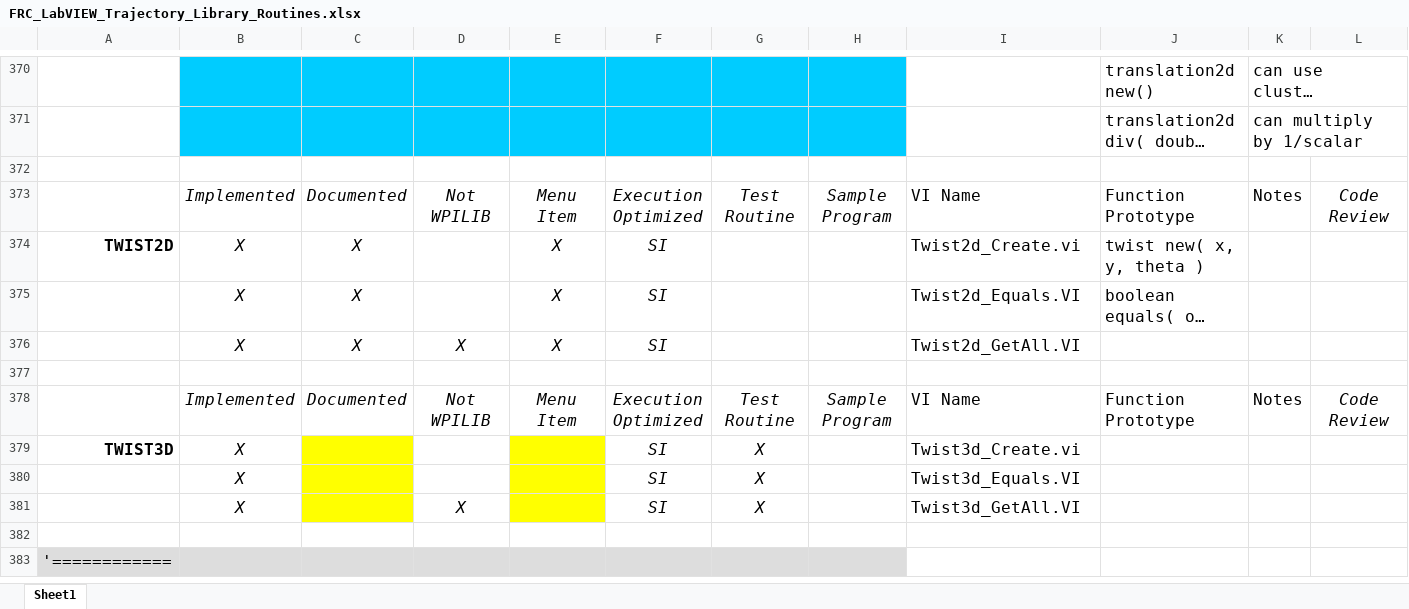
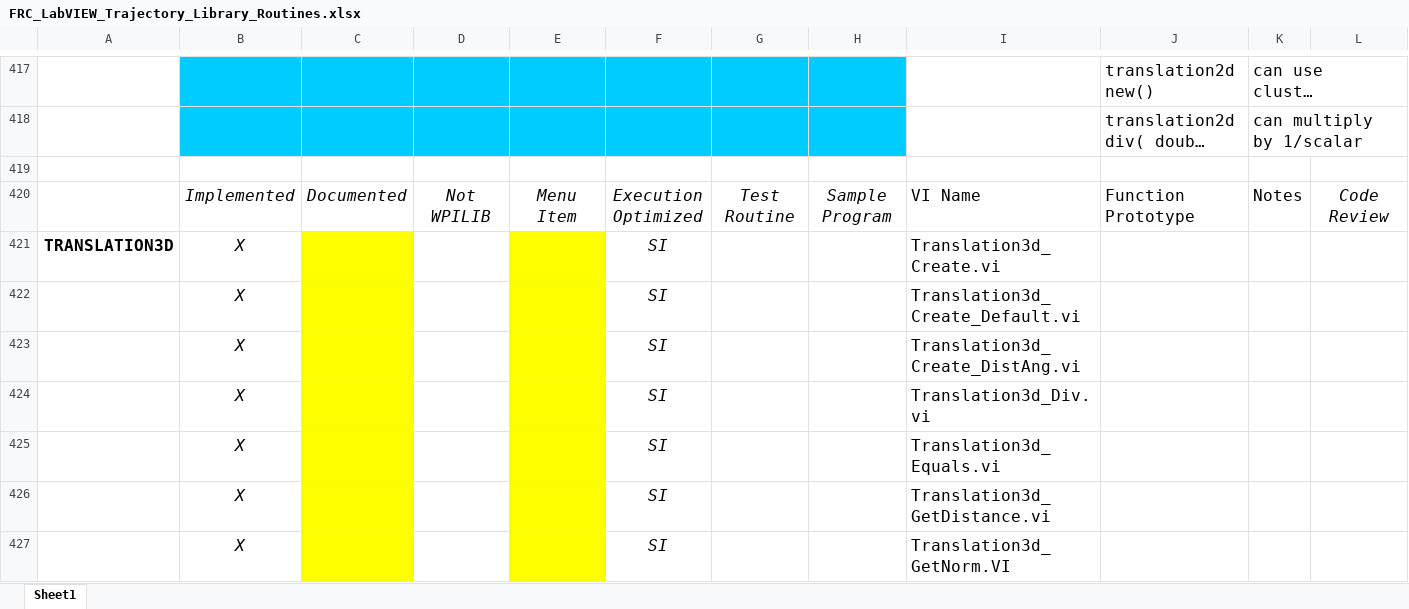
Before and after one commit to jsimpso81/WPIlibMathLabVIEW, an Excel workbook: FRC_LV_Trajectory_Library/FRC_LabVIEW_Trajectory_Library_Routines.xlsx, sheet Sheet1, drawn as a sheet; only a part is shown, gaps mark what is left out; the shorter side is filled out with more unchanged rows; long unchanged cells end in …; values as stored, in another font and other column widths than the file's, no borders; rows hold the shown columns only; the diff covers the shown part only; the diff names each change by its address in the sheet, - before the commit and + after, or states it on an @@ line.

Commit message:
Update sparedsheet for 3d geometry routines.  #72

```diff
--- a/FRC_LV_Trajectory_Library/FRC_LabVIEW_Trajectory_Library_Routines.xlsx (sheet Sheet1)
+++ b/FRC_LV_Trajectory_Library/FRC_LabVIEW_Trajectory_Library_Routines.xlsx (sheet Sheet1)
+row 419: (empty)
+row 420:  | Implemented | Documented | Not WPILIB | Menu Item | Execution Optimized | Test Routine | Sample Program | VI Name | Function Prototype | Notes | Code Review
+row 421: TRANSLATION3D | X |  |  |  | SI |  |  | Translation3d_Create.vi
+row 422:  | X |  |  |  | SI |  |  | Translation3d_Create_Default.vi
+row 423:  | X |  |  |  | SI |  |  | Translation3d_Create_DistAng.vi
+row 424:  | X |  |  |  | SI |  |  | Translation3d_Div.vi
+row 425:  | X |  |  |  | SI |  |  | Translation3d_Equals.vi
+row 426:  | X |  |  |  | SI |  |  | Translation3d_GetDistance.vi
+row 427:  | X |  |  |  | SI |  |  | Translation3d_GetNorm.VI
```
Also changed, not shown: 61 added rows and 8 edited cells elsewhere in this sheet, formulas that keep their value, 1 other file.
